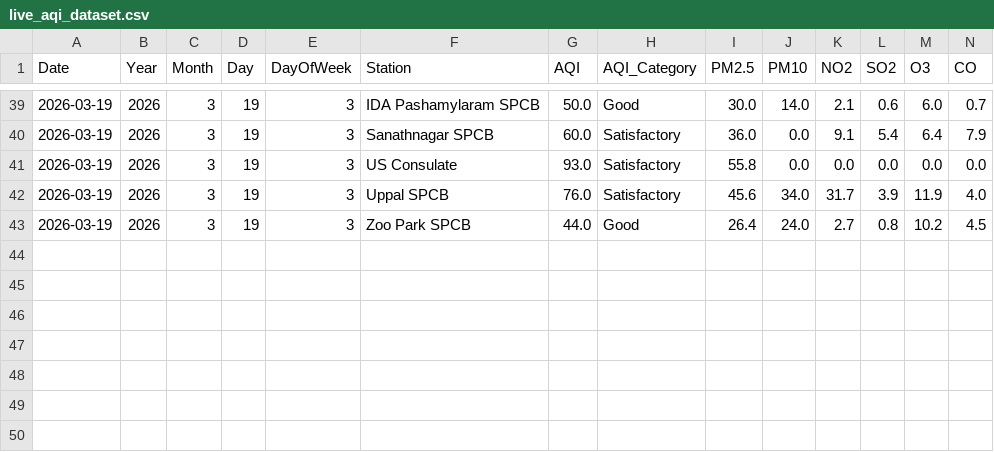
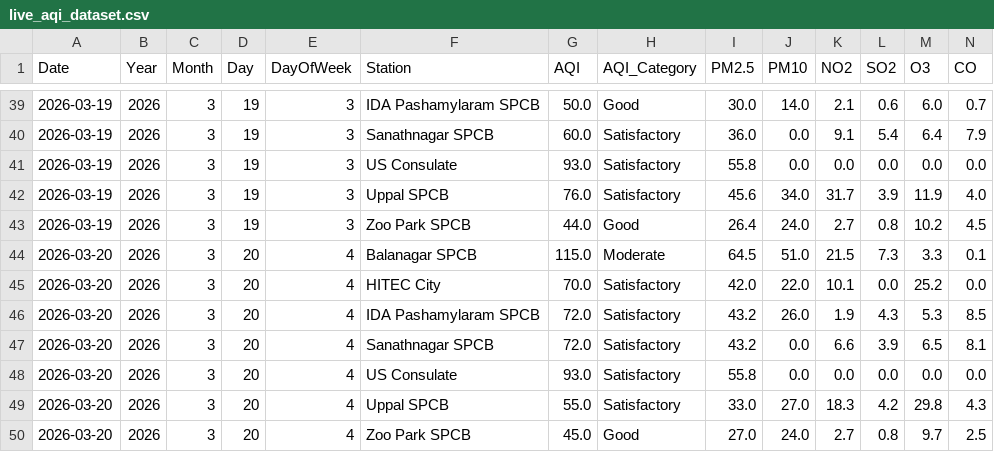
Before and after one commit to Rohan0639/aqi-prediction-ml, a CSV file: data/live_aqi_dataset.csv, drawn as a sheet; only a part is shown, gaps mark what is left out; rows hold the shown columns only; the diff names each change by its address in the sheet, - before the commit and + after, or states it on an @@ line.

```diff
--- a/data/live_aqi_dataset.csv
+++ b/data/live_aqi_dataset.csv
+row 44: 2026-03-20 | 2026 | 3 | 20 | 4 | Balanagar SPCB | 115.0 | Moderate | 64.5 | 51.0 | 21.5 | 7.3 | 3.3 | 0.1
+row 45: 2026-03-20 | 2026 | 3 | 20 | 4 | HITEC City | 70.0 | Satisfactory | 42.0 | 22.0 | 10.1 | 0.0 | 25.2 | 0.0
+row 46: 2026-03-20 | 2026 | 3 | 20 | 4 | IDA Pashamylaram SPCB | 72.0 | Satisfactory | 43.2 | 26.0 | 1.9 | 4.3 | 5.3 | 8.5
+row 47: 2026-03-20 | 2026 | 3 | 20 | 4 | Sanathnagar SPCB | 72.0 | Satisfactory | 43.2 | 0.0 | 6.6 | 3.9 | 6.5 | 8.1
+row 48: 2026-03-20 | 2026 | 3 | 20 | 4 | US Consulate | 93.0 | Satisfactory | 55.8 | 0.0 | 0.0 | 0.0 | 0.0 | 0.0
+row 49: 2026-03-20 | 2026 | 3 | 20 | 4 | Uppal SPCB | 55.0 | Satisfactory | 33.0 | 27.0 | 18.3 | 4.2 | 29.8 | 4.3
+row 50: 2026-03-20 | 2026 | 3 | 20 | 4 | Zoo Park SPCB | 45.0 | Good | 27.0 | 24.0 | 2.7 | 0.8 | 9.7 | 2.5
```
